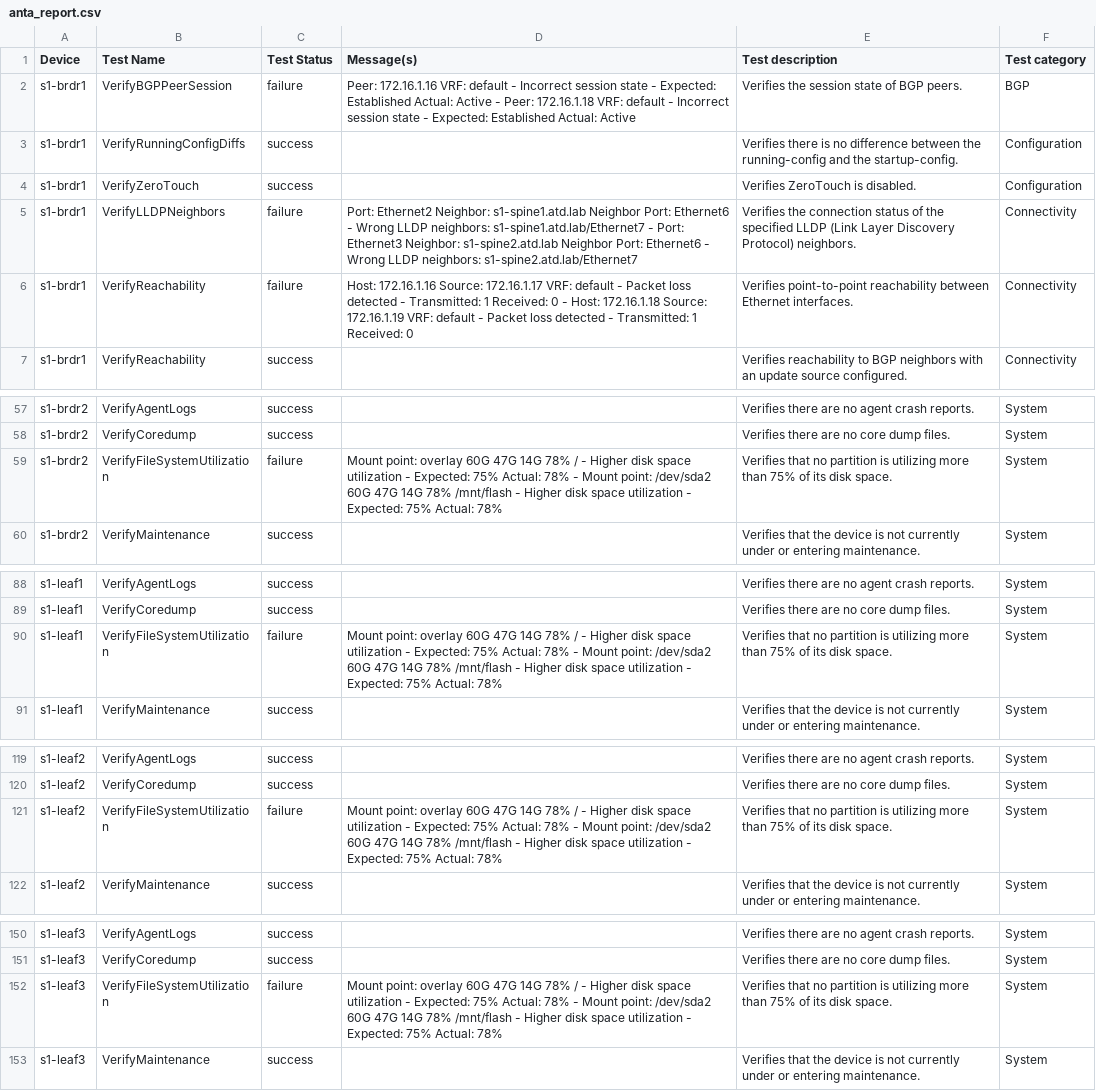
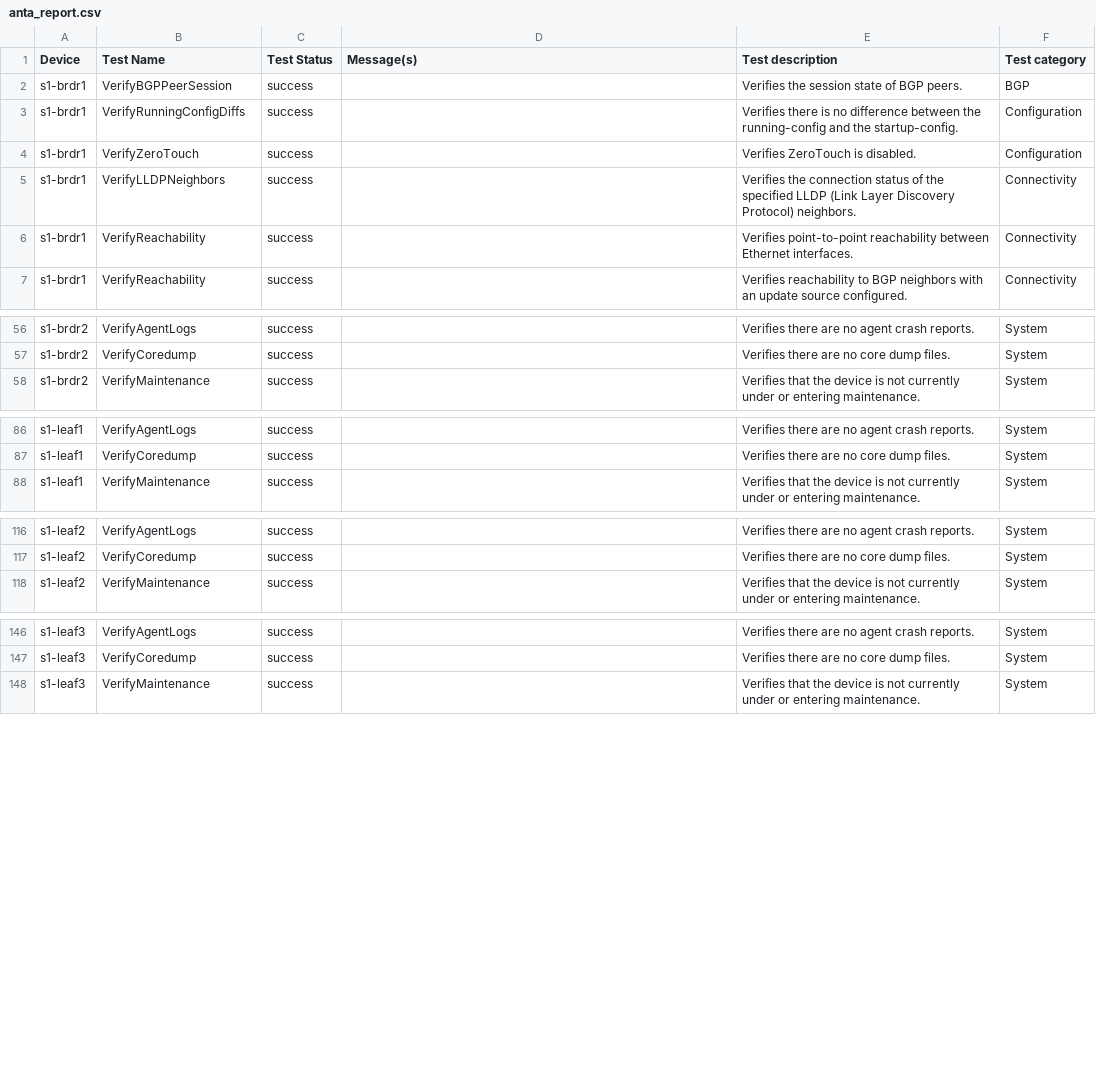
Before and after one commit to EJDewart/ci-workshops-avd, a CSV file: labs/NET_TESTING/sites/site_1/anta/reports/anta_report.csv, drawn as a sheet; only a part is shown, gaps mark what is left out; the diff covers the shown part only.

```diff
--- a/labs/NET_TESTING/sites/site_1/anta/reports/anta_report.csv
+++ b/labs/NET_TESTING/sites/site_1/anta/reports/anta_report.csv
@@ -1,7 +1,7 @@
 Device,Test Name,Test Status,Message(s),Test description,Test category
-s1-brdr1,VerifyBGPPeerSession,failure,Peer: 172.16.1.16 VRF: default - Incorrect session state - Expected: Established Actual: Active - Peer: 172.16.1.18 VRF: default - Incorrect session state - Expected: Established Actual: Active,Verifies the session state of BGP peers.,BGP
+s1-brdr1,VerifyBGPPeerSession,success,,Verifies the session state of BGP peers.,BGP
 s1-brdr1,VerifyRunningConfigDiffs,success,,Verifies there is no difference between the running-config and the startup-config.,Configuration
 s1-brdr1,VerifyZeroTouch,success,,Verifies ZeroTouch is disabled.,Configuration
-s1-brdr1,VerifyLLDPNeighbors,failure,Port: Ethernet2 Neighbor: s1-spine1.atd.lab Neighbor Port: Ethernet6 - Wrong LLDP neighbors: s1-spine1.atd.lab/Ethernet7 - Port: Ethernet3 Neighbor: s1-spine2.atd.lab Neighbor Port: Ethernet6 - Wrong LLDP neighbors: s1-spine2.atd.lab/Ethernet7,Verifies the connection status of the specified LLDP (Link Layer Discovery Protocol) neighbors.,Connectivity
-s1-brdr1,VerifyReachability,failure,Host: 172.16.1.16 Source: 172.16.1.17 VRF: default - Packet loss detected - Transmitted: 1 Received: 0 - Host: 172.16.1.18 Source: 172.16.1.19 VRF: default - Packet loss detected - Transmitted: 1 Received: 0,Verifies point-to-point reachability between Ethernet interfaces.,Connectivity
+s1-brdr1,VerifyLLDPNeighbors,success,,Verifies the connection status of the specified LLDP (Link Layer Discovery Protocol) neighbors.,Connectivity
+s1-brdr1,VerifyReachability,success,,Verifies point-to-point reachability between Ethernet interfaces.,Connectivity
 s1-brdr1,VerifyReachability,success,,Verifies reachability to BGP neighbors with an update source configured.,Connectivity
@@ -58,3 +57,2 @@ s1-brdr2,VerifyAgentLogs,success,,Verifies there are no agent crash reports.,Sys
 s1-brdr2,VerifyCoredump,success,,Verifies there are no core dump files.,System
-s1-brdr2,VerifyFileSystemUtilization,failure,Mount point: overlay          60G   47G   14G  78% / - Higher disk space utilization - Expected: 75% Actual: 78% - Mount point: /dev/sda2        60G   47G   14G  78% /mnt/flash - Higher disk space utilization - Expected: 75% Actual: 78%,Verifies that no partition is utilizing more than 75% of its disk space.,System
 s1-brdr2,VerifyMaintenance,success,,Verifies that the device is not currently under or entering maintenance.,System
@@ -89,3 +87,2 @@ s1-leaf1,VerifyAgentLogs,success,,Verifies there are no agent crash reports.,Sys
 s1-leaf1,VerifyCoredump,success,,Verifies there are no core dump files.,System
-s1-leaf1,VerifyFileSystemUtilization,failure,Mount point: overlay          60G   47G   14G  78% / - Higher disk space utilization - Expected: 75% Actual: 78% - Mount point: /dev/sda2        60G   47G   14G  78% /mnt/flash - Higher disk space utilization - Expected: 75% Actual: 78%,Verifies that no partition is utilizing more than 75% of its disk space.,System
 s1-leaf1,VerifyMaintenance,success,,Verifies that the device is not currently under or entering maintenance.,System
@@ -120,3 +117,2 @@ s1-leaf2,VerifyAgentLogs,success,,Verifies there are no agent crash reports.,Sys
 s1-leaf2,VerifyCoredump,success,,Verifies there are no core dump files.,System
-s1-leaf2,VerifyFileSystemUtilization,failure,Mount point: overlay          60G   47G   14G  78% / - Higher disk space utilization - Expected: 75% Actual: 78% - Mount point: /dev/sda2        60G   47G   14G  78% /mnt/flash - Higher disk space utilization - Expected: 75% Actual: 78%,Verifies that no partition is utilizing more than 75% of its disk space.,System
 s1-leaf2,VerifyMaintenance,success,,Verifies that the device is not currently under or entering maintenance.,System
@@ -151,3 +147,2 @@ s1-leaf3,VerifyAgentLogs,success,,Verifies there are no agent crash reports.,Sys
 s1-leaf3,VerifyCoredump,success,,Verifies there are no core dump files.,System
-s1-leaf3,VerifyFileSystemUtilization,failure,Mount point: overlay          60G   47G   14G  78% / - Higher disk space utilization - Expected: 75% Actual: 78% - Mount point: /dev/sda2        60G   47G   14G  78% /mnt/flash - Higher disk space utilization - Expected: 75% Actual: 78%,Verifies that no partition is utilizing more than 75% of its disk space.,System
 s1-leaf3,VerifyMaintenance,success,,Verifies that the device is not currently under or entering maintenance.,System
```
Also changed, not shown: 4 removed rows and 12 edited cells elsewhere in this file, 25 other files.
